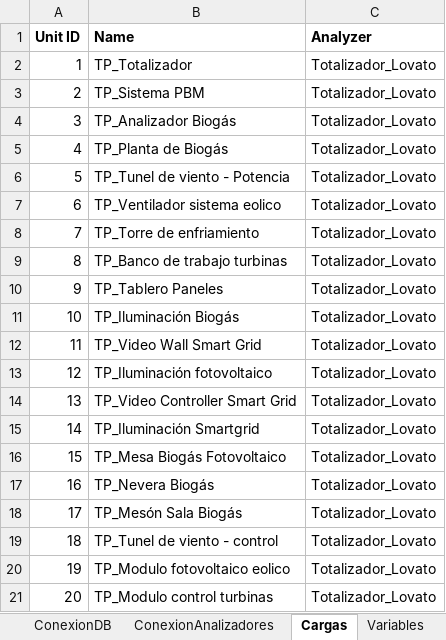
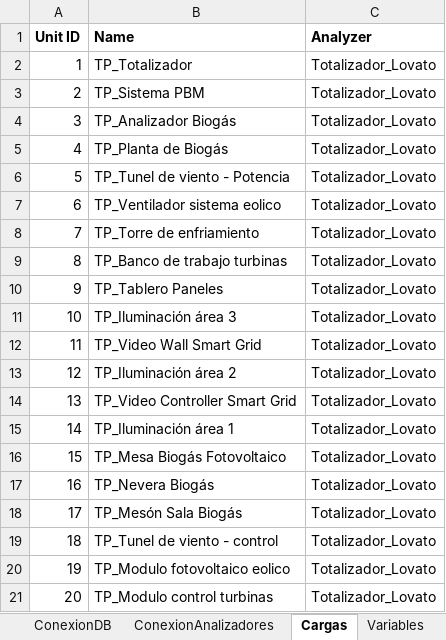
Before and after one commit to andeusse/project-cali, an Excel workbook: backend/v1.0/mockDB/Registros_Modbus.xlsx, sheet Cargas, drawn as a sheet; values as stored, in another font and other column widths than the file's, no borders; the diff names each change by its address in the sheet, - before the commit and + after, or states it on an @@ line.

Commit message:
Update Registros_Modbus.xlsx

```diff
--- a/backend/v1.0/mockDB/Registros_Modbus.xlsx (sheet Cargas)
+++ b/backend/v1.0/mockDB/Registros_Modbus.xlsx (sheet Cargas)
-B11 (Name): TP_Iluminación Biogás
+B11 (Name): TP_Iluminación área 3
-B13 (Name): TP_Iluminación fotovoltaico
+B13 (Name): TP_Iluminación área 2
-B15 (Name): TP_Iluminación Smartgrid
+B15 (Name): TP_Iluminación área 1
```
